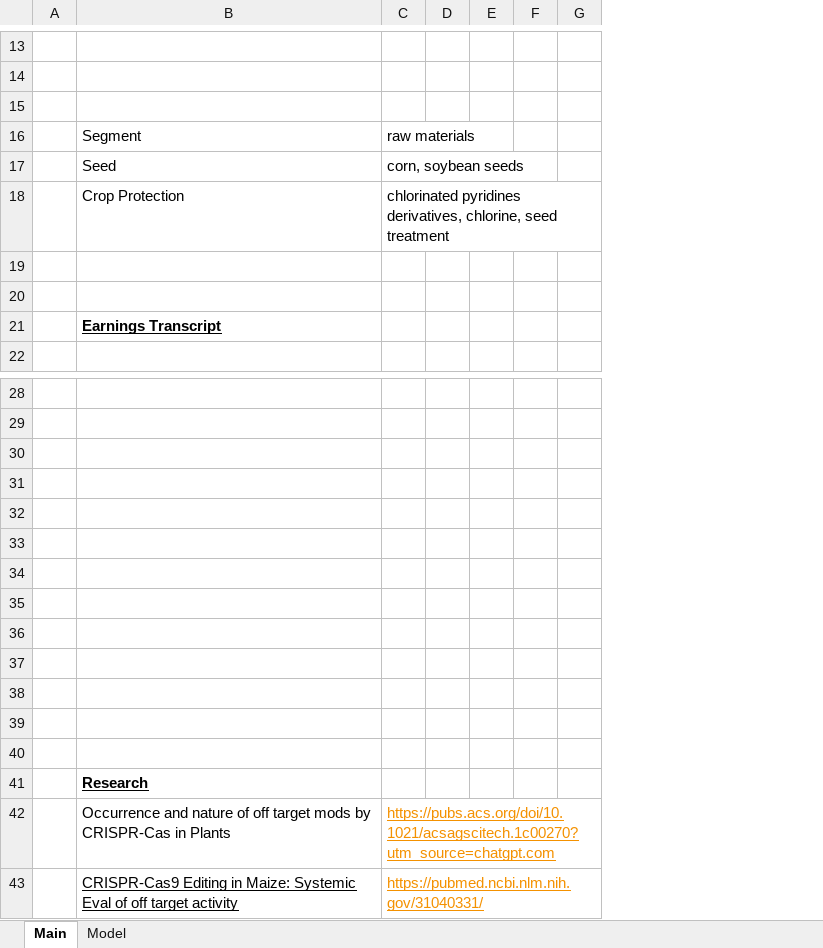
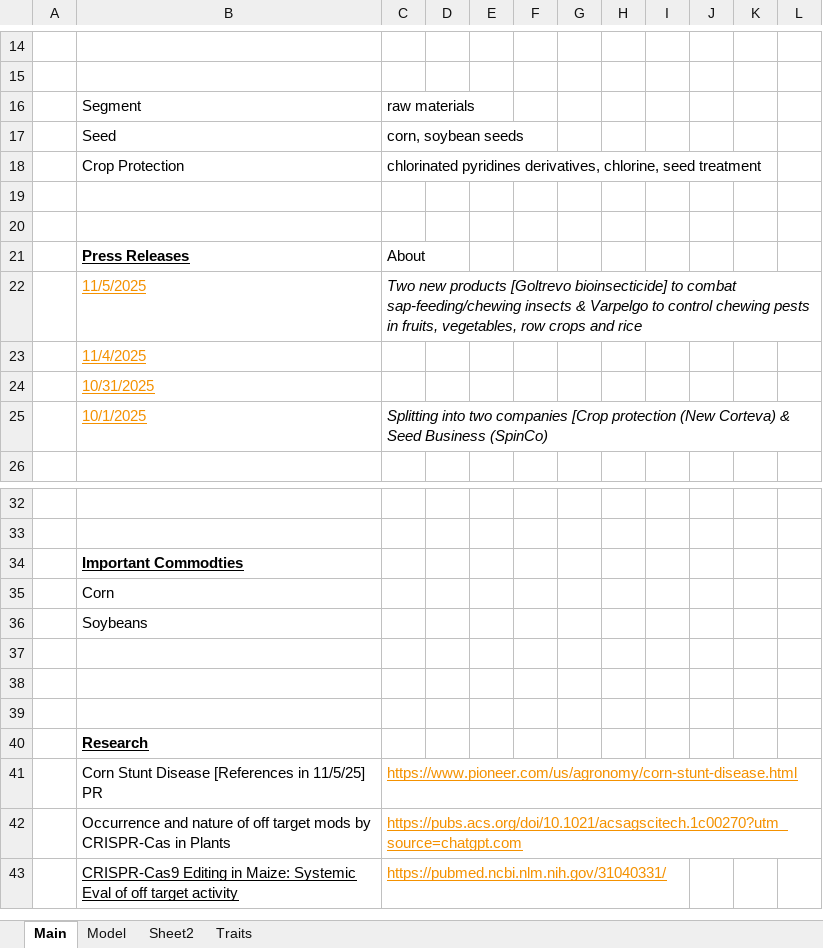
Before and after one commit to jameelbrannon/EQResearch, an Excel workbook: BasicMaterials/CTVA.xlsx, sheet Main, drawn as a sheet; only a part is shown, gaps mark what is left out; values as stored, in another font and other column widths than the file's, no borders; removed rows and columns are numbered as before the commit, all else as after; the diff covers the shown part only; the diff names each change by its address in the sheet, - before the commit and + after, or states it on an @@ line.

```diff
--- a/BasicMaterials/CTVA.xlsx (sheet Main)
+++ b/BasicMaterials/CTVA.xlsx (sheet Main)
+sheet tab: Sheet2
+sheet tab: Traits
+column E, empty
+column F, empty
+column G, empty
+column H, empty
+column I, empty
-row 15: (empty)
+row 21:  | Press Releases | About
+row 22:  | 11/5/2025 | Two new products [Goltrevo bioinsecticide] to combat sap-feeding/chewing insects & Varpelgo to control chewing pests in fruits, vegetables, row crops and rice
-B23: Earnings Transcript
+B23: 11/4/2025
@@ B23 bold: on → off, text colour: black → #F49100 @@
+row 24:  | 10/31/2025
+row 25:  | 10/1/2025 | Splitting into two companies [Crop protection (New Corteva) & Seed Business (SpinCo)
-B34: (empty)
+B34: Important Commodties
-B35: (empty)
+B35: Corn
-B36: (empty)
+B36: Soybeans
-row 33: (empty)
-row 34: (empty)
-row 35: (empty)
-row 36: (empty)
-row 37: (empty)
+row 41:  | Corn Stunt Disease [References in 11/5/25] PR | https://www.pioneer.com/us/agronomy/corn-stunt-disease.html
```
Also changed, not shown: 1 added row elsewhere in this sheet, sheet Model, formulas that keep their value, charts or pictures.
